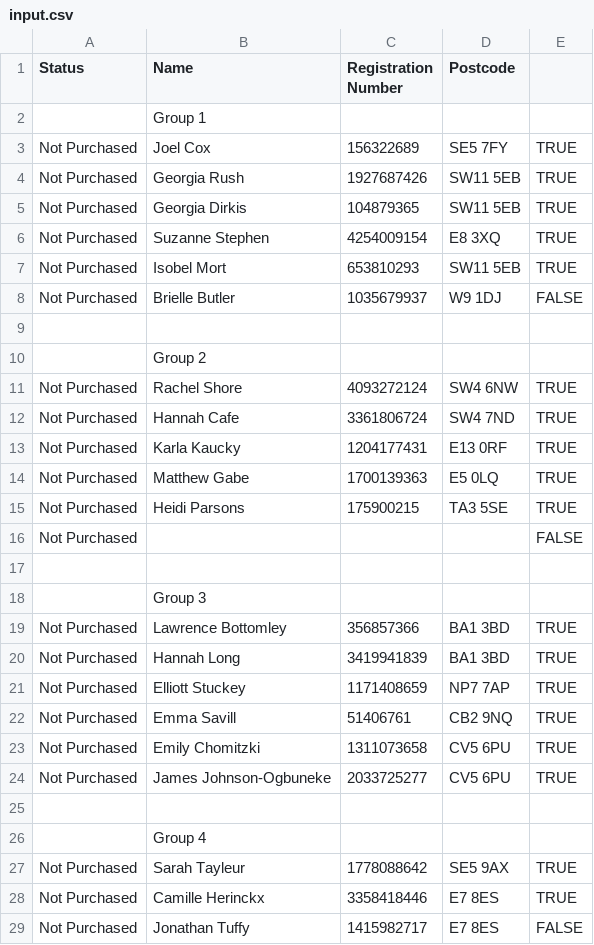
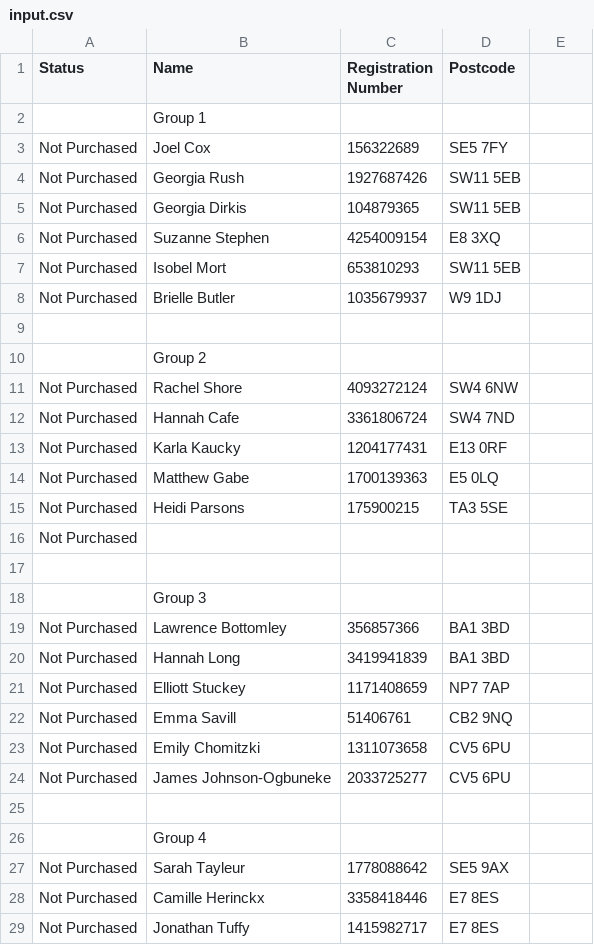
Before and after one commit to kafka-queue-manager/glastonbury-groups, a CSV file: input.csv, drawn as a sheet; only a part is shown; the diff covers the shown part only.

```diff
--- a/input.csv
+++ b/input.csv
@@ -3,6 +3,6 @@ Status,Name,Registration Number,Postcode,
-Not Purchased,Joel Cox,156322689,SE5 7FY,TRUE
-Not Purchased,Georgia Rush,1927687426,SW11 5EB,TRUE
-Not Purchased,Georgia Dirkis,104879365,SW11 5EB,TRUE
-Not Purchased,Suzanne Stephen,4254009154,E8 3XQ,TRUE
-Not Purchased,Isobel Mort,653810293,SW11 5EB,TRUE
-Not Purchased,Brielle Butler,1035679937,W9 1DJ,FALSE
+Not Purchased,Joel Cox,156322689,SE5 7FY
+Not Purchased,Georgia Rush,1927687426,SW11 5EB
+Not Purchased,Georgia Dirkis,104879365,SW11 5EB
+Not Purchased,Suzanne Stephen,4254009154,E8 3XQ
+Not Purchased,Isobel Mort,653810293,SW11 5EB
+Not Purchased,Brielle Butler,1035679937,W9 1DJ
@@ -11,6 +11,6 @@ Not Purchased,Brielle Butler,1035679937,W9 1DJ,FALSE
-Not Purchased,Rachel Shore,4093272124,SW4 6NW,TRUE
-Not Purchased,Hannah Cafe,3361806724,SW4 7ND,TRUE
-Not Purchased,Karla Kaucky,1204177431,E13 0RF,TRUE
-Not Purchased,Matthew Gabe,1700139363,E5 0LQ,TRUE
-Not Purchased,Heidi Parsons,175900215,TA3 5SE,TRUE
-Not Purchased,,,,FALSE
+Not Purchased,Rachel Shore,4093272124,SW4 6NW
+Not Purchased,Hannah Cafe,3361806724,SW4 7ND
+Not Purchased,Karla Kaucky,1204177431,E13 0RF
+Not Purchased,Matthew Gabe,1700139363,E5 0LQ
+Not Purchased,Heidi Parsons,175900215,TA3 5SE
+Not Purchased,,,
@@ -19,6 +19,6 @@ Not Purchased,,,,FALSE
-Not Purchased,Lawrence Bottomley,356857366,BA1 3BD,TRUE
-Not Purchased,Hannah Long,3419941839,BA1 3BD,TRUE
-Not Purchased,Elliott Stuckey,1171408659,NP7 7AP,TRUE
-Not Purchased,Emma Savill,51406761,CB2 9NQ,TRUE
-Not Purchased,Emily Chomitzki,1311073658,CV5 6PU,TRUE
-Not Purchased,James Johnson-Ogbuneke,2033725277,CV5 6PU,TRUE
+Not Purchased,Lawrence Bottomley,356857366,BA1 3BD
+Not Purchased,Hannah Long,3419941839,BA1 3BD
+Not Purchased,Elliott Stuckey,1171408659,NP7 7AP
+Not Purchased,Emma Savill,51406761,CB2 9NQ
+Not Purchased,Emily Chomitzki,1311073658,CV5 6PU
+Not Purchased,James Johnson-Ogbuneke,2033725277,CV5 6PU
@@ -27,3 +27,3 @@ Not Purchased,James Johnson-Ogbuneke,2033725277,CV5 6PU,TRUE
-Not Purchased,Sarah Tayleur,1778088642,SE5 9AX,TRUE
-Not Purchased,Camille Herinckx,3358418446,E7 8ES,TRUE
-Not Purchased,Jonathan Tuffy,1415982717,E7 8ES,FALSE
+Not Purchased,Sarah Tayleur,1778088642,SE5 9AX
+Not Purchased,Camille Herinckx,3358418446,E7 8ES
+Not Purchased,Jonathan Tuffy,1415982717,E7 8ES
```
Also changed, not shown: 87 edited cells elsewhere in this file, 2 other files.
